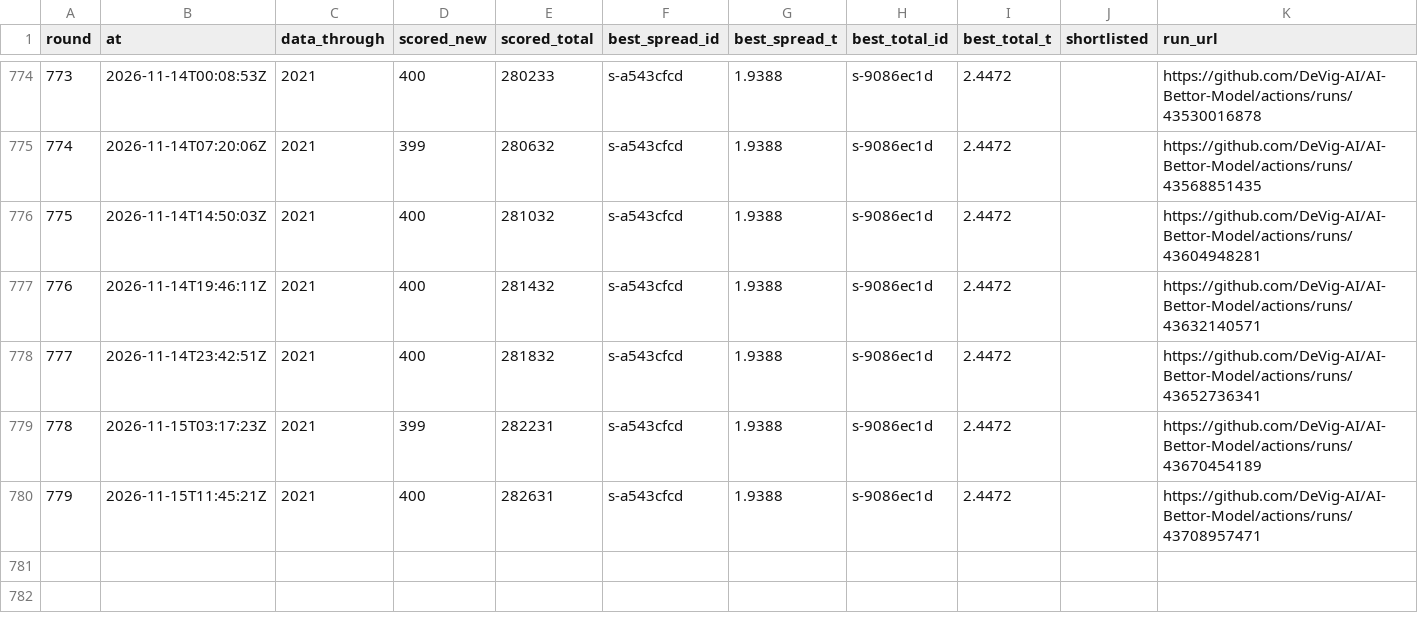
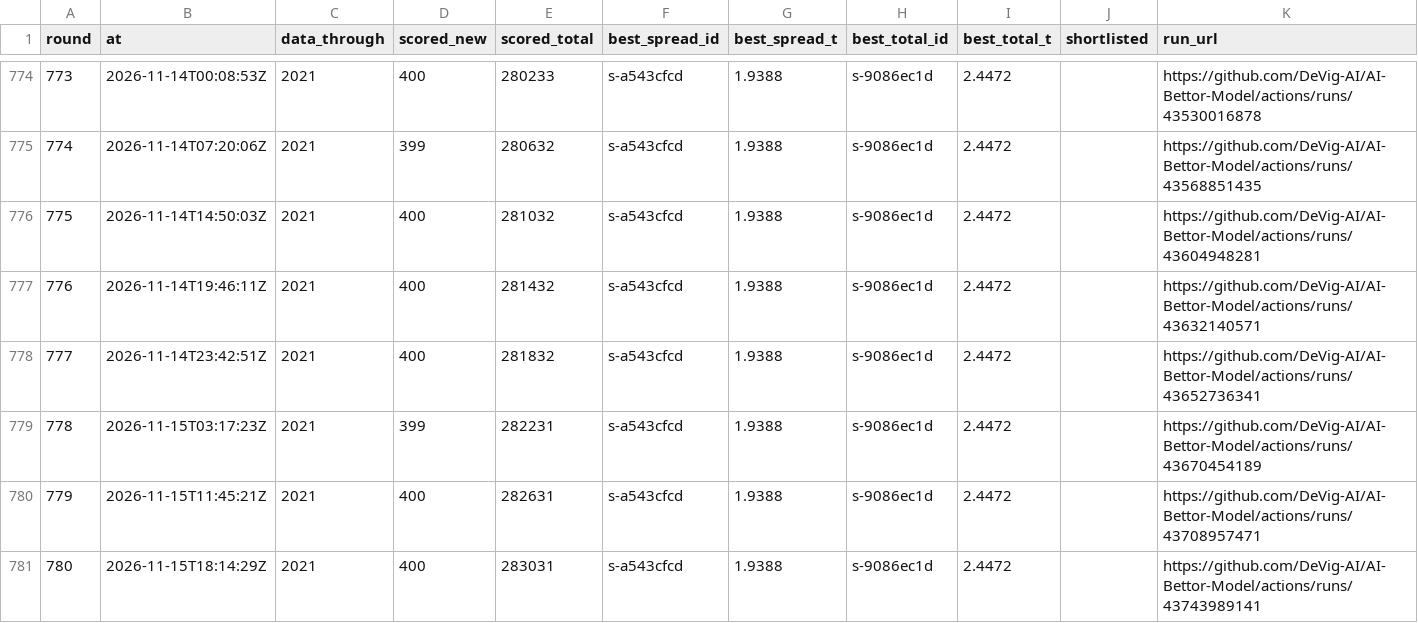
Before and after one commit to DeVig-AI/AI-Bettor-Model, a CSV file: research/cfb/search/ROUNDS.csv, drawn as a sheet; only a part is shown, gaps mark what is left out.

```diff
--- a/research/cfb/search/ROUNDS.csv
+++ b/research/cfb/search/ROUNDS.csv
@@ -780 +780,2 @@ round,at,data_through,scored_new,scored_total,best_spread_id,best_spread_t,best_
 779,2026-11-15T11:45:21Z,2021,400,282631,s-a543cfcd,1.9388,s-9086ec1d,2.4472,,https://github.com/DeVig-AI/AI-Bettor-Model/actions/runs/43708957471
+780,2026-11-15T18:14:29Z,2021,400,283031,s-a543cfcd,1.9388,s-9086ec1d,2.4472,,https://github.com/DeVig-AI/AI-Bettor-Model/actions/runs/43743989141
```
Also changed, not shown: 6 other files.
